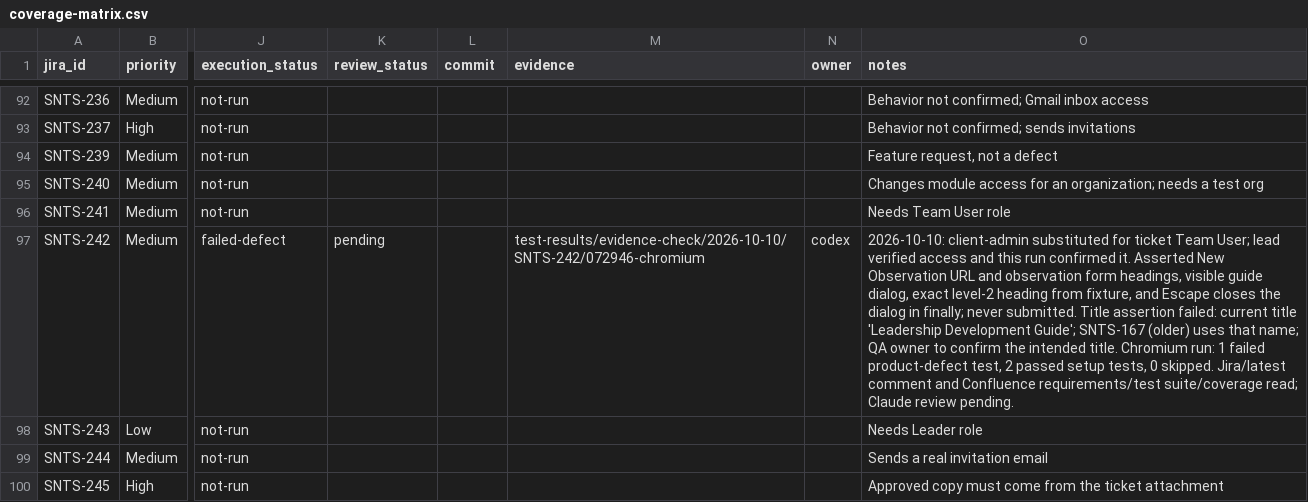
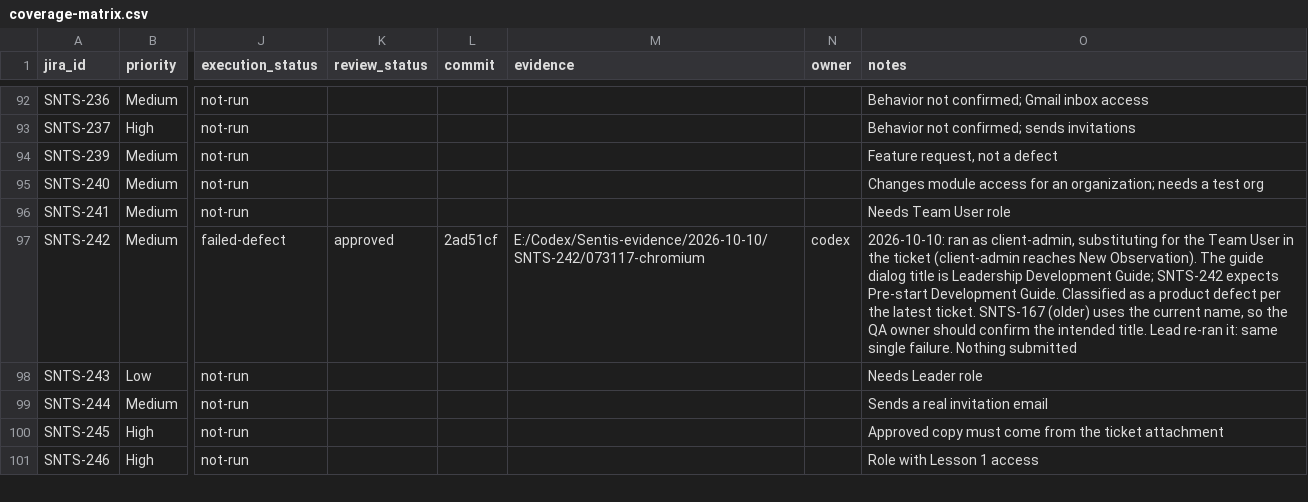
Before and after one commit to filippestrikov/sentis, a CSV file: docs/automation/coverage-matrix.csv, drawn as a sheet; only a part is shown, gaps mark what is left out; the shorter side is filled out with more unchanged rows; the diff names each change by its address in the sheet, - before the commit and + after, or states it on an @@ line.

```diff
--- a/docs/automation/coverage-matrix.csv
+++ b/docs/automation/coverage-matrix.csv
-K97 (review_status): pending
+K97 (review_status): approved
-L97 (commit): (empty)
+L97 (commit): 2ad51cf
-M97 (evidence): test-results/evidence-check/2026-10-10/SNTS-242/072946-chromium
+M97 (evidence): E:/Codex/Sentis-evidence/2026-10-10/SNTS-242/073117-chromium
-O97 (notes): 2026-10-10: client-admin substituted for ticket Team User; lead verified access and this run confirmed it. Asserted New Observation URL and observation form headings, visible guide dialog, exact level-2 heading from fixture, and Escape closes the dialog in finally; never submitted. Title assertion failed: current title 'Leadership Development Guide'; SNTS-167 (older) uses that name; QA owner to confirm the intended title. Chromium run: 1 failed product-defect test, 2 passed setup tests, 0 skipped. Jira/latest comment and Confluence requirements/test suite/coverage read; Claude review pending.
+O97 (notes): 2026-10-10: ran as client-admin, substituting for the Team User in the ticket (client-admin reaches New Observation). The guide dialog title is Leadership Development Guide; SNTS-242 expects Pre-start Development Guide. Classified as a product defect per the latest ticket. SNTS-167 (older) uses the current name, so the QA owner should confirm the intended title. Lead re-ran it: same single failure. Nothing submitted
```
